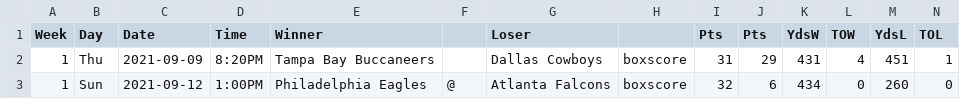
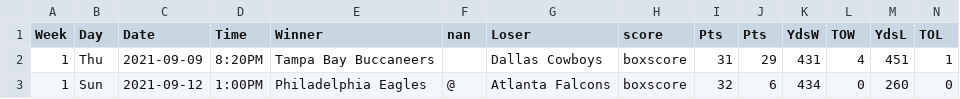
Before and after one commit to easella/csvz, a CSV file: nflz.csv, drawn as a sheet; only a part is shown.

Commit message:
Update nflz.csv

```diff
--- a/nflz.csv
+++ b/nflz.csv
@@ -1,2 +1,2 @@
-Week,Day,Date,Time,Winner,,Loser,,Pts,Pts,YdsW,TOW,YdsL,TOL
+Week,Day,Date,Time,Winner,nan,Loser,score,Pts,Pts,YdsW,TOW,YdsL,TOL
 1,Thu,2021-09-09,8:20PM,Tampa Bay Buccaneers,,Dallas Cowboys,boxscore,31,29,431,4,451,1
```
